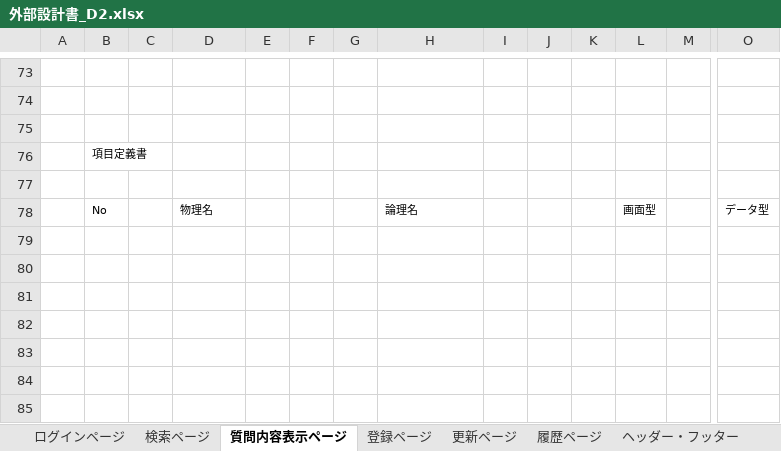
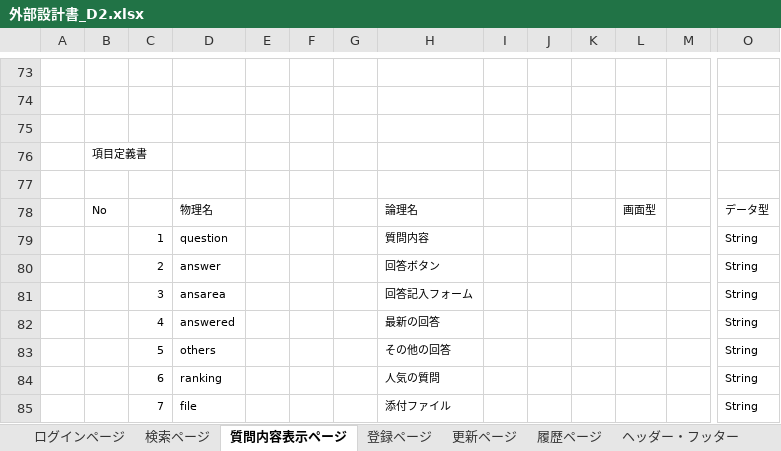
Before and after one commit to DOJO-2021/D-2, an Excel workbook: documents/外部設計/外部設計書_D2.xlsx, sheet 質問内容表示ページ, drawn as a sheet; only a part is shown, gaps mark what is left out; values as stored, in another font and other column widths than the file's, no borders; charts and pictures not drawn; rows hold the shown columns only; the diff names each change by its address in the sheet, - before the commit and + after, or states it on an @@ line.

Commit message:
質問内容表示画面

```diff
--- a/documents/外部設計/外部設計書_D2.xlsx (sheet 質問内容表示ページ)
+++ b/documents/外部設計/外部設計書_D2.xlsx (sheet 質問内容表示ページ)
+row 79:  |  | 1 | question |  |  |  | 質問内容 |  |  |  |  |  | String
+row 80:  |  | 2 | answer |  |  |  | 回答ボタン |  |  |  |  |  | String
+row 81:  |  | 3 | ansarea |  |  |  | 回答記入フォーム |  |  |  |  |  | String
+row 82:  |  | 4 | answered |  |  |  | 最新の回答 |  |  |  |  |  | String
+row 83:  |  | 5 | others |  |  |  | その他の回答 |  |  |  |  |  | String
+row 84:  |  | 6 | ranking |  |  |  | 人気の質問 |  |  |  |  |  | String
+row 85:  |  | 7 | file |  |  |  | 添付ファイル |  |  |  |  |  | String
```
